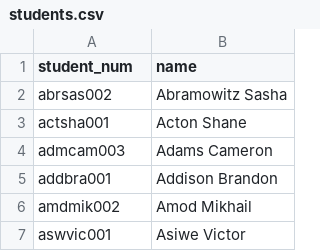
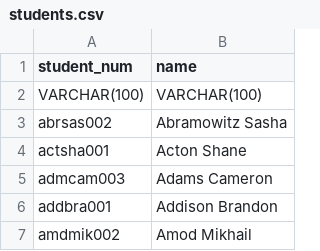
Before and after one commit to angus-mackenzie/SQLmark, a CSV file: students.csv, drawn as a sheet; only a part is shown; the shorter side is filled out with more unchanged rows; the diff names each change by its address in the sheet, - before the commit and + after, or states it on an @@ line.

```diff
--- a/students.csv
+++ b/students.csv
+row 2: VARCHAR(100) | VARCHAR(100)
```
Also changed, not shown: 8 other files.
